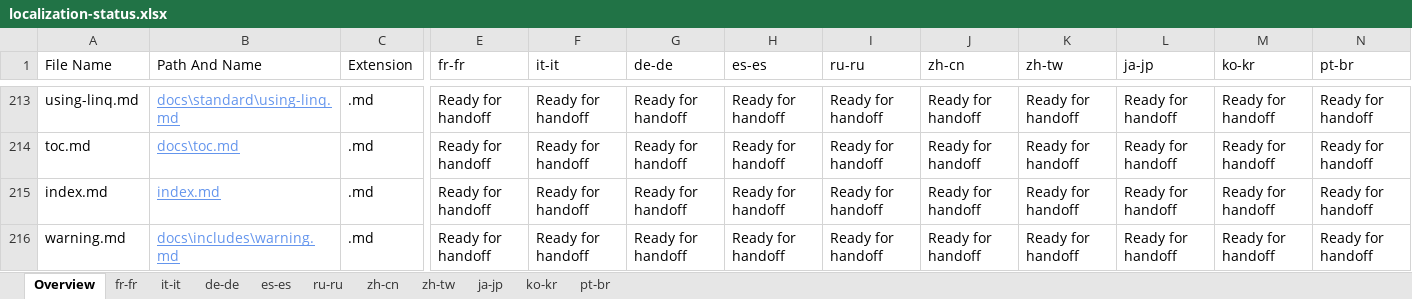
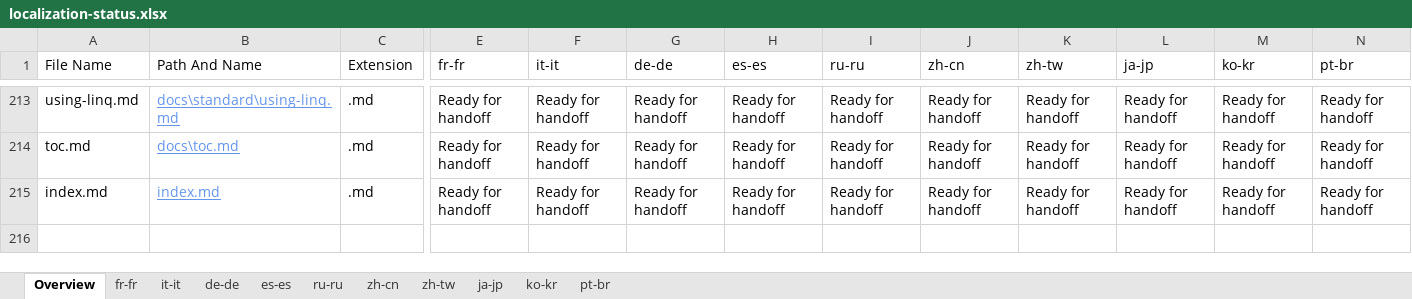
Before and after one commit to openpublishoperation/docs.handback, an Excel workbook: ol-handback/dotnet/docs/master/localization-status.xlsx, sheet Overview, drawn as a sheet; only a part is shown, gaps mark what is left out; values as stored, in another font and other column widths than the file's, no borders; table styles not drawn; rows hold the shown columns only; the diff names each change by its address in the sheet, - before the commit and + after, or states it on an @@ line.

```diff
--- a/ol-handback/dotnet/docs/master/localization-status.xlsx (sheet Overview)
+++ b/ol-handback/dotnet/docs/master/localization-status.xlsx (sheet Overview)
-row 216: warning.md | docs\includes\warning.md | .md | Ready for handoff | Ready for handoff | Ready for handoff | Ready for handoff | Ready for handoff | Ready for handoff | Ready for handoff | Ready for handoff | Ready for handoff | Ready for handoff
```
Also changed, not shown: sheet de-de, sheet pt-br, sheet fr-fr, sheet it-it, sheet ru-ru, sheet es-es, 4 more sheets, ol-handback/dotnet/docs/master/handback-status.xlsx.
